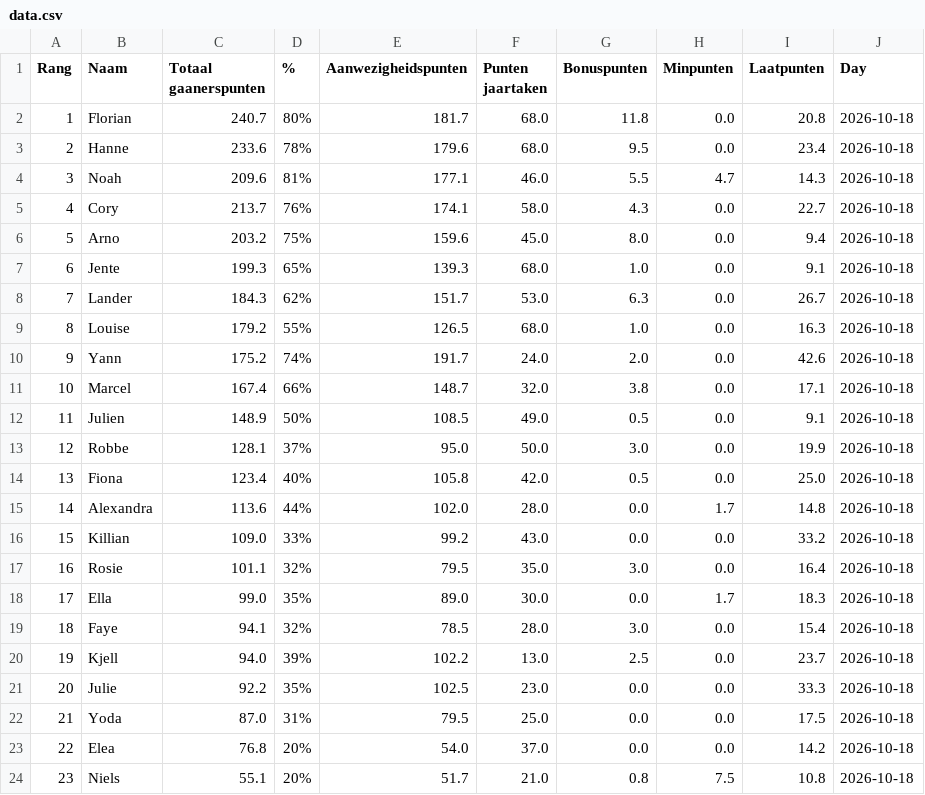
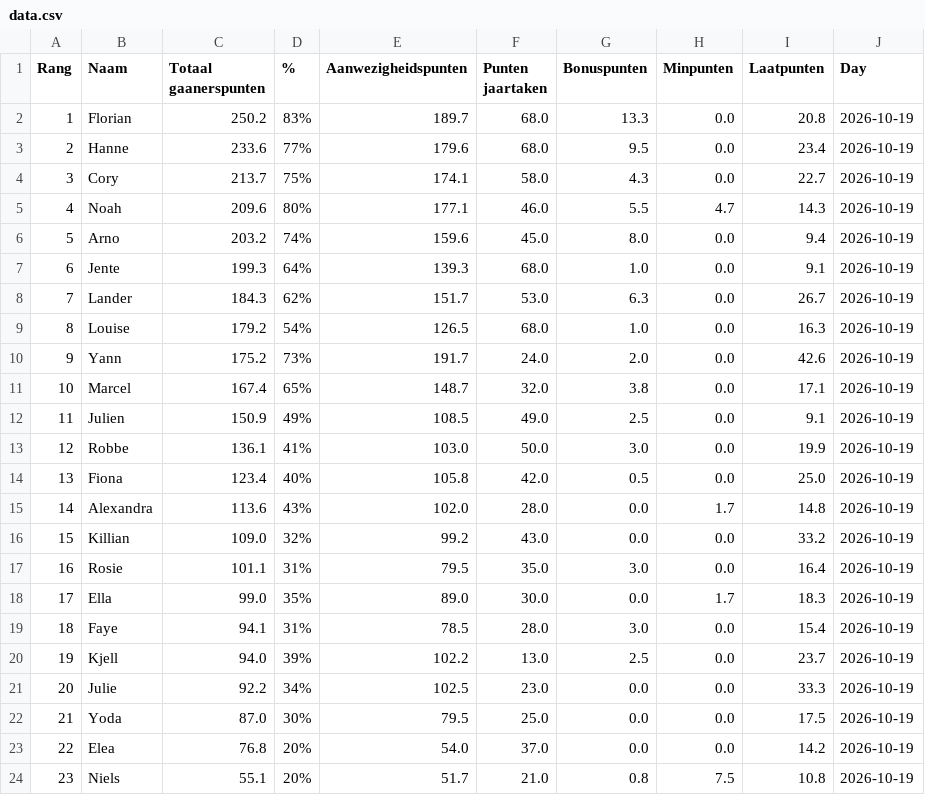
Before and after one commit to Buddidon/Gaanerslijst_tracker, a CSV file: data.csv, drawn as a sheet.

```diff
--- a/data.csv
+++ b/data.csv
@@ -1,24 +1,24 @@
 Rang,Naam,Totaal gaanerspunten,% ,Aanwezigheidspunten,Punten jaartaken ,Bonuspunten,Minpunten,Laatpunten,Day
-1,Florian,240.7,80%,181.7,68.0,11.8,0.0,20.8,2026-10-18
-2,Hanne,233.6,78%,179.6,68.0,9.5,0.0,23.4,2026-10-18
-3,Noah,209.6,81%,177.1,46.0,5.5,4.7,14.3,2026-10-18
-4,Cory,213.7,76%,174.1,58.0,4.3,0.0,22.7,2026-10-18
-5,Arno,203.2,75%,159.6,45.0,8.0,0.0,9.4,2026-10-18
-6,Jente,199.3,65%,139.3,68.0,1.0,0.0,9.1,2026-10-18
-7,Lander,184.3,62%,151.7,53.0,6.3,0.0,26.7,2026-10-18
-8,Louise,179.2,55%,126.5,68.0,1.0,0.0,16.3,2026-10-18
-9,Yann,175.2,74%,191.7,24.0,2.0,0.0,42.6,2026-10-18
-10,Marcel,167.4,66%,148.7,32.0,3.8,0.0,17.1,2026-10-18
-11,Julien,148.9,50%,108.5,49.0,0.5,0.0,9.1,2026-10-18
-12,Robbe,128.1,37%,95.0,50.0,3.0,0.0,19.9,2026-10-18
-13,Fiona,123.4,40%,105.8,42.0,0.5,0.0,25.0,2026-10-18
-14,Alexandra,113.6,44%,102.0,28.0,0.0,1.7,14.8,2026-10-18
-15,Killian,109.0,33%,99.2,43.0,0.0,0.0,33.2,2026-10-18
-16,Rosie,101.1,32%,79.5,35.0,3.0,0.0,16.4,2026-10-18
-17,Ella,99.0,35%,89.0,30.0,0.0,1.7,18.3,2026-10-18
-18,Faye,94.1,32%,78.5,28.0,3.0,0.0,15.4,2026-10-18
-19,Kjell,94.0,39%,102.2,13.0,2.5,0.0,23.7,2026-10-18
-20,Julie,92.2,35%,102.5,23.0,0.0,0.0,33.3,2026-10-18
-21,Yoda,87.0,31%,79.5,25.0,0.0,0.0,17.5,2026-10-18
-22,Elea,76.8,20%,54.0,37.0,0.0,0.0,14.2,2026-10-18
-23,Niels,55.1,20%,51.7,21.0,0.8,7.5,10.8,2026-10-18
+1,Florian,250.2,83%,189.7,68.0,13.3,0.0,20.8,2026-10-19
+2,Hanne,233.6,77%,179.6,68.0,9.5,0.0,23.4,2026-10-19
+3,Cory,213.7,75%,174.1,58.0,4.3,0.0,22.7,2026-10-19
+4,Noah,209.6,80%,177.1,46.0,5.5,4.7,14.3,2026-10-19
+5,Arno,203.2,74%,159.6,45.0,8.0,0.0,9.4,2026-10-19
+6,Jente,199.3,64%,139.3,68.0,1.0,0.0,9.1,2026-10-19
+7,Lander,184.3,62%,151.7,53.0,6.3,0.0,26.7,2026-10-19
+8,Louise,179.2,54%,126.5,68.0,1.0,0.0,16.3,2026-10-19
+9,Yann,175.2,73%,191.7,24.0,2.0,0.0,42.6,2026-10-19
+10,Marcel,167.4,65%,148.7,32.0,3.8,0.0,17.1,2026-10-19
+11,Julien,150.9,49%,108.5,49.0,2.5,0.0,9.1,2026-10-19
+12,Robbe,136.1,41%,103.0,50.0,3.0,0.0,19.9,2026-10-19
+13,Fiona,123.4,40%,105.8,42.0,0.5,0.0,25.0,2026-10-19
+14,Alexandra,113.6,43%,102.0,28.0,0.0,1.7,14.8,2026-10-19
+15,Killian,109.0,32%,99.2,43.0,0.0,0.0,33.2,2026-10-19
+16,Rosie,101.1,31%,79.5,35.0,3.0,0.0,16.4,2026-10-19
+17,Ella,99.0,35%,89.0,30.0,0.0,1.7,18.3,2026-10-19
+18,Faye,94.1,31%,78.5,28.0,3.0,0.0,15.4,2026-10-19
+19,Kjell,94.0,39%,102.2,13.0,2.5,0.0,23.7,2026-10-19
+20,Julie,92.2,34%,102.5,23.0,0.0,0.0,33.3,2026-10-19
+21,Yoda,87.0,30%,79.5,25.0,0.0,0.0,17.5,2026-10-19
+22,Elea,76.8,20%,54.0,37.0,0.0,0.0,14.2,2026-10-19
+23,Niels,55.1,20%,51.7,21.0,0.8,7.5,10.8,2026-10-19
```
Also changed, not shown: history_file.csv, 1 other file.
